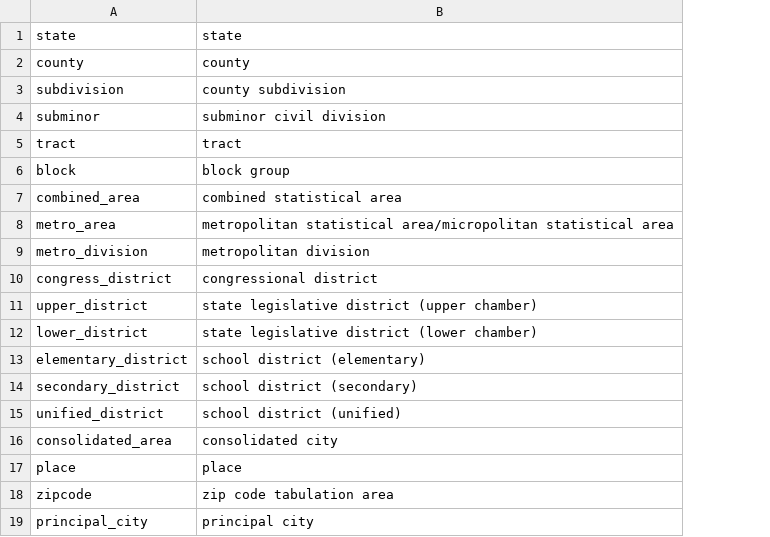
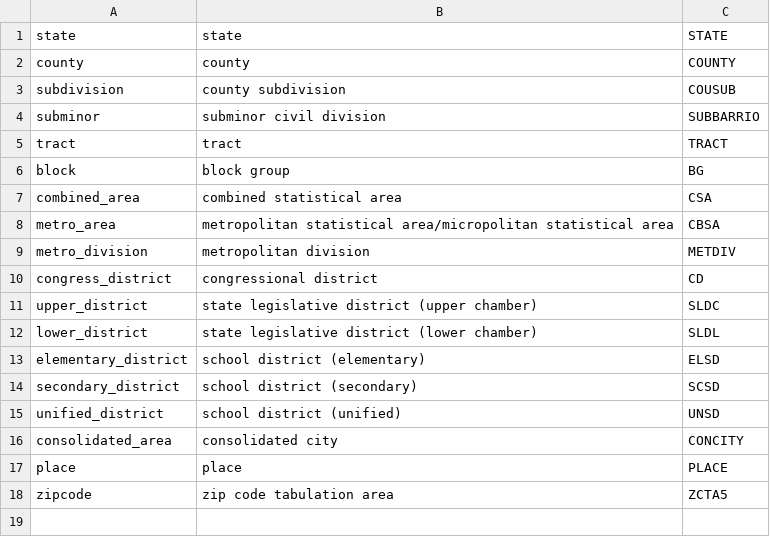
Before and after one commit to JackKirbyCook82/uscensus, a CSV file: geography.csv, drawn as a sheet; removed rows and columns are numbered as before the commit, all else as after; the diff names each change by its address in the sheet, - before the commit and + after, or states it on an @@ line.

```diff
--- a/geography.csv
+++ b/geography.csv
+column C, rows 1-18: STATE | COUNTY | COUSUB | SUBBARRIO | TRACT | BG | CSA | CBSA | METDIV | CD | SLDC | SLDL | ELSD | SCSD | UNSD | CONCITY | PLACE | ZCTA5
-row 19: principal_city | principal city
```
Also changed, not shown: 2 other files.
